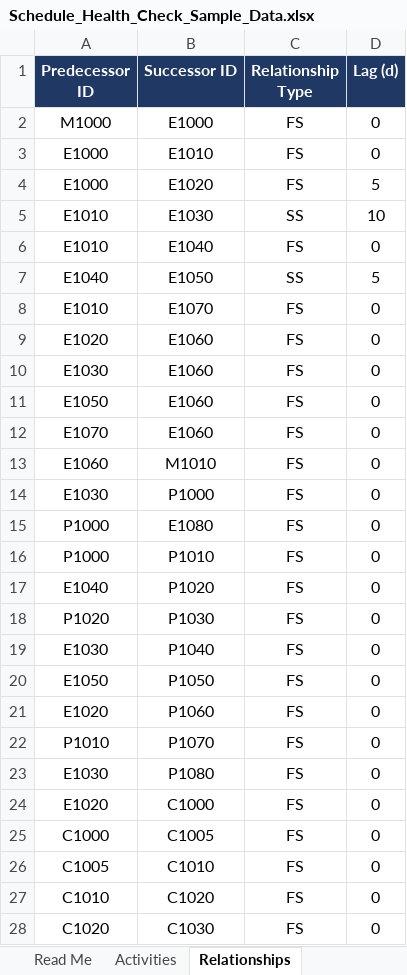
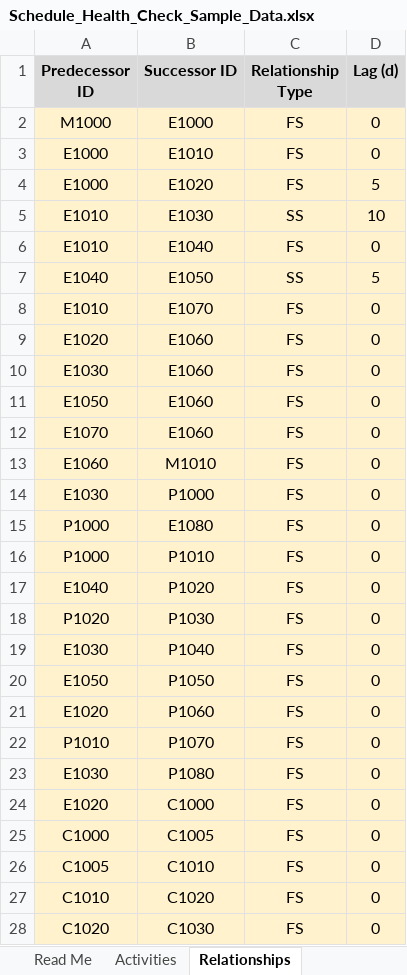
Before and after one commit to sara-mostafshar/schedule-health-check, an Excel workbook: Schedule_Health_Check_Sample_Data.xlsx, sheet Relationships, drawn as a sheet; only a part is shown; values as stored, in another font and other column widths than the file's, no borders; the diff covers the shown part only; the diff names each change by its address in the sheet, - before the commit and + after, or states it on an @@ line.

```diff
--- a/Schedule_Health_Check_Sample_Data.xlsx (sheet Relationships)
+++ b/Schedule_Health_Check_Sample_Data.xlsx (sheet Relationships)
@@ A1:D1 fill: #1F3864 → #D9D9D9, text colour: #FFFFFF → black @@
-A2:D28 fill: none
+A2:D28 fill: #FFF2CC
```
Also changed, not shown: cell formats elsewhere in this sheet, sheet Activities, sheet Read Me, 2 other files.
